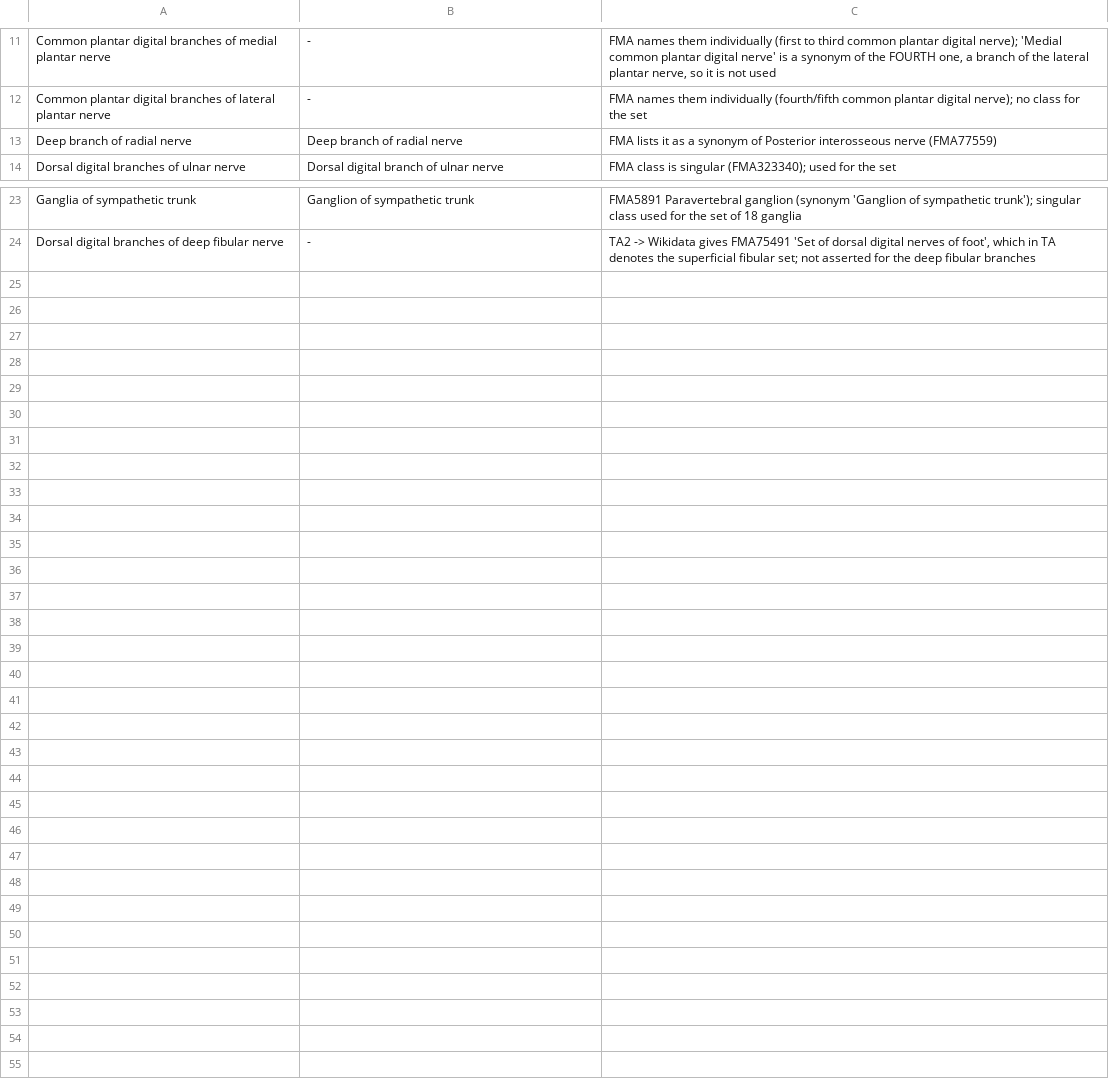
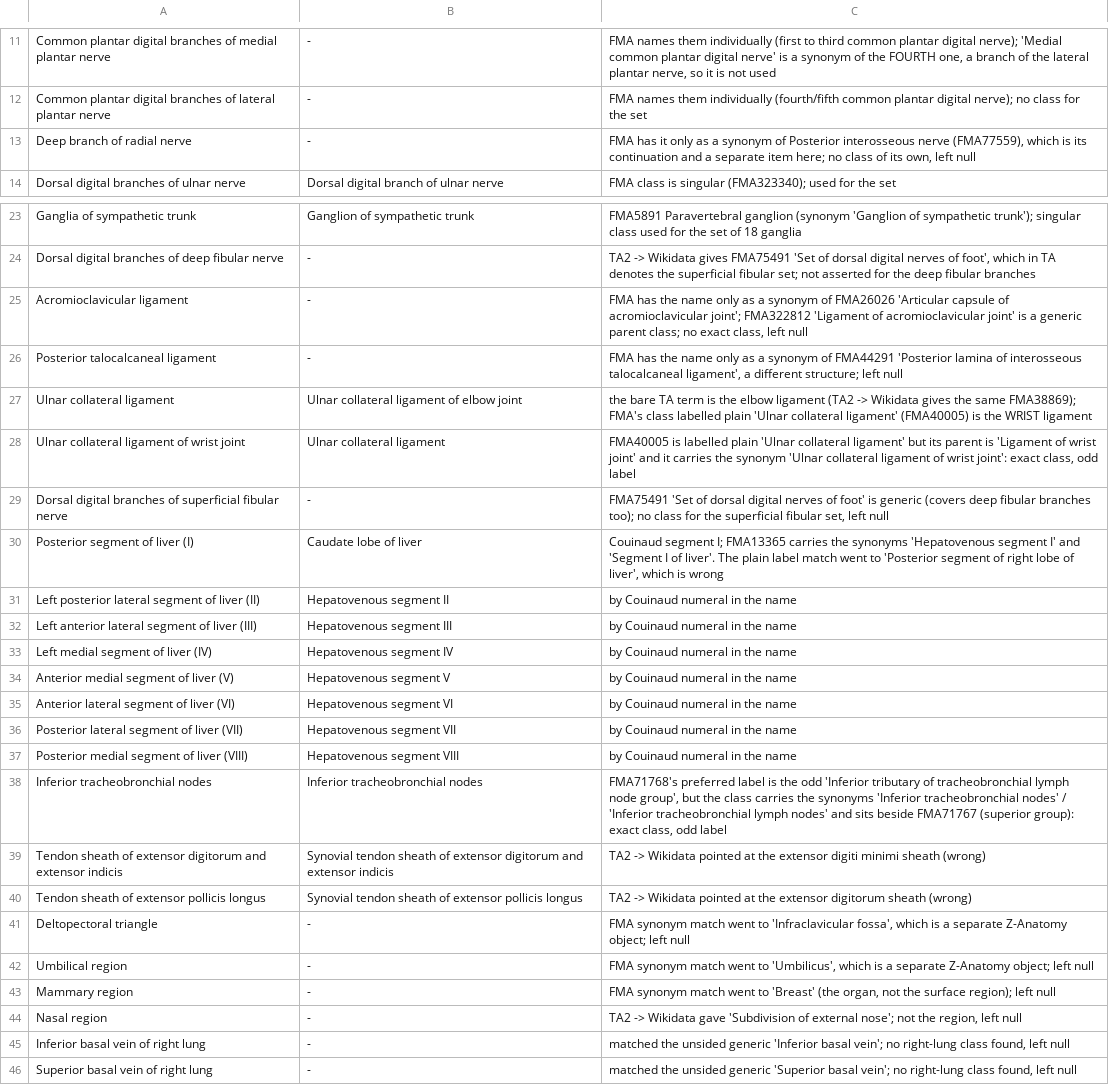
Before and after one commit to twokidsCarl/world-sim, a TSV file: soma/tools/zanatomy/za_manual_fma.tsv, drawn as a sheet; only a part is shown, gaps mark what is left out.

```diff
--- a/soma/tools/zanatomy/za_manual_fma.tsv
+++ b/soma/tools/zanatomy/za_manual_fma.tsv
@@ -12,3 +12,3 @@ Common plantar digital branches of medial plantar nerve	-	FMA names them individ
 Common plantar digital branches of lateral plantar nerve	-	FMA names them individually (fourth/fifth common plantar digital nerve); no class for the set
-Deep branch of radial nerve	Deep branch of radial nerve	FMA lists it as a synonym of Posterior interosseous nerve (FMA77559)
+Deep branch of radial nerve	-	FMA has it only as a synonym of Posterior interosseous nerve (FMA77559), which is its continuation and a separate item here; no class of its own, left null
 Dorsal digital branches of ulnar nerve	Dorsal digital branch of ulnar nerve	FMA class is singular (FMA323340); used for the set
@@ -24 +24,23 @@ Ganglia of sympathetic trunk	Ganglion of sympathetic trunk	FMA5891 Paravertebral
 Dorsal digital branches of deep fibular nerve	-	TA2 -> Wikidata gives FMA75491 'Set of dorsal digital nerves of foot', which in TA denotes the superficial fibular set; not asserted for the deep fibular branches
+Acromioclavicular ligament	-	FMA has the name only as a synonym of FMA26026 'Articular capsule of acromioclavicular joint'; FMA322812 'Ligament of acromioclavicular joint' is a generic parent class; no exact class, left null
+Posterior talocalcaneal ligament	-	FMA has the name only as a synonym of FMA44291 'Posterior lamina of interosseous talocalcaneal ligament', a different structure; left null
+Ulnar collateral ligament	Ulnar collateral ligament of elbow joint	the bare TA term is the elbow ligament (TA2 -> Wikidata gives the same FMA38869); FMA's class labelled plain 'Ulnar collateral ligament' (FMA40005) is the WRIST ligament
+Ulnar collateral ligament of wrist joint	Ulnar collateral ligament	FMA40005 is labelled plain 'Ulnar collateral ligament' but its parent is 'Ligament of wrist joint' and it carries the synonym 'Ulnar collateral ligament of wrist joint': exact class, odd label
+Dorsal digital branches of superficial fibular nerve	-	FMA75491 'Set of dorsal digital nerves of foot' is generic (covers deep fibular branches too); no class for the superficial fibular set, left null
+Posterior segment of liver (I)	Caudate lobe of liver	Couinaud segment I; FMA13365 carries the synonyms 'Hepatovenous segment I' and 'Segment I of liver'. The plain label match went to 'Posterior segment of right lobe of liver', which is wrong
+Left posterior lateral segment of liver (II)	Hepatovenous segment II	by Couinaud numeral in the name
+Left anterior lateral segment of liver (III)	Hepatovenous segment III	by Couinaud numeral in the name
+Left medial segment of liver (IV)	Hepatovenous segment IV	by Couinaud numeral in the name
+Anterior medial segment of liver (V)	Hepatovenous segment V	by Couinaud numeral in the name
+Anterior lateral segment of liver (VI)	Hepatovenous segment VI	by Couinaud numeral in the name
+Posterior lateral segment of liver (VII)	Hepatovenous segment VII	by Couinaud numeral in the name
+Posterior medial segment of liver (VIII)	Hepatovenous segment VIII	by Couinaud numeral in the name
+Inferior tracheobronchial nodes	Inferior tracheobronchial nodes	FMA71768's preferred label is the odd 'Inferior tributary of tracheobronchial lymph node group', but the class carries the synonyms 'Inferior tracheobronchial nodes' / 'Inferior tracheobronchial lymph nodes' and sits beside FMA71767 (superior group): exact class, odd label
+Tendon sheath of extensor digitorum and extensor indicis	Synovial tendon sheath of extensor digitorum and extensor indicis	TA2 -> Wikidata pointed at the extensor digiti minimi sheath (wrong)
+Tendon sheath of extensor pollicis longus	Synovial tendon sheath of extensor pollicis longus	TA2 -> Wikidata pointed at the extensor digitorum sheath (wrong)
+Deltopectoral triangle	-	FMA synonym match went to 'Infraclavicular fossa', which is a separate Z-Anatomy object; left null
+Umbilical region	-	FMA synonym match went to 'Umbilicus', which is a separate Z-Anatomy object; left null
+Mammary region	-	FMA synonym match went to 'Breast' (the organ, not the surface region); left null
+Nasal region	-	TA2 -> Wikidata gave 'Subdivision of external nose'; not the region, left null
+Inferior basal vein of right lung	-	matched the unsided generic 'Inferior basal vein'; no right-lung class found, left null
+Superior basal vein of right lung	-	matched the unsided generic 'Superior basal vein'; no right-lung class found, left null
```
Also changed, not shown: soma/tools/zanatomy/o3d_nerves.tsv, 4 other files.
